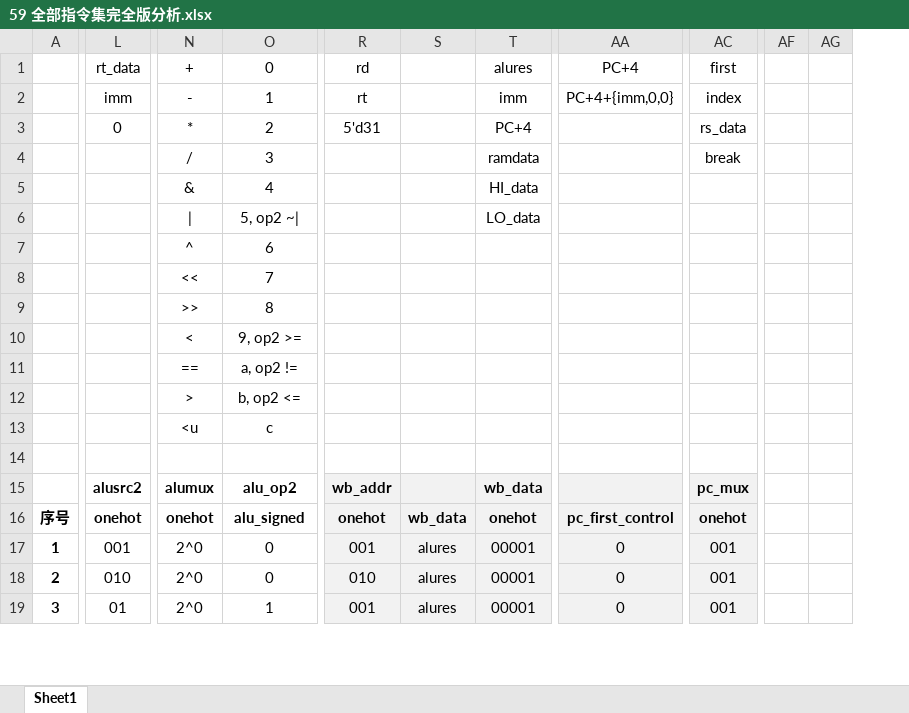
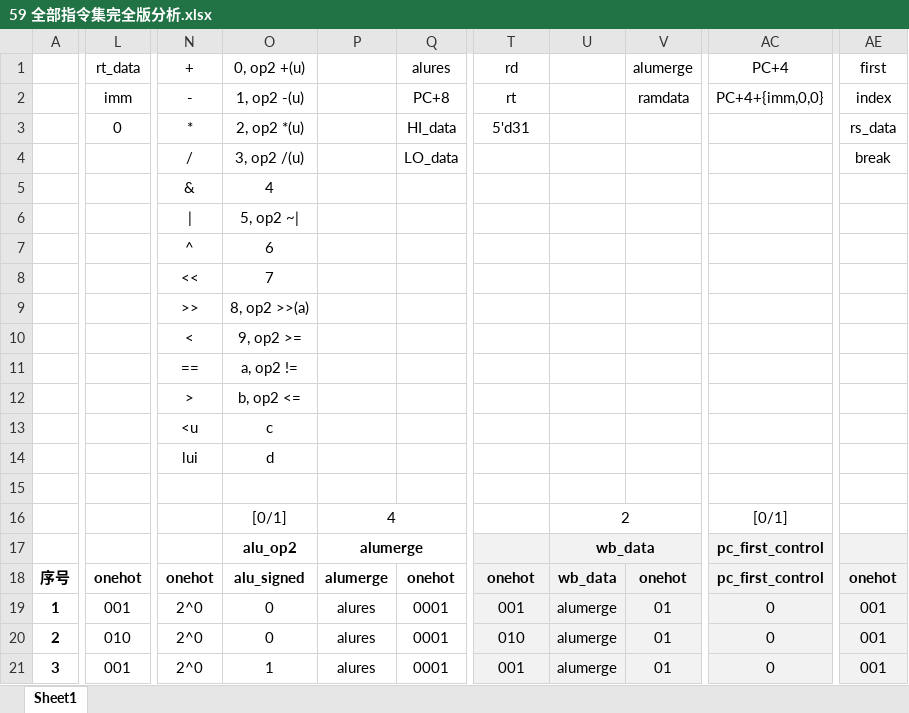
Before and after one commit to Tastror/Disjunctive.N.F, an Excel workbook: Report 22.6 成型多周期 CPU/59 全部指令集完全版分析.xlsx, sheet Sheet1, drawn as a sheet; only a part is shown, gaps mark what is left out; values as stored, in another font and other column widths than the file's, no borders; removed rows and columns are numbered as before the commit, all else as after; rows hold the shown columns only; the diff covers the shown part only; the diff names each change by its address in the sheet, - before the commit and + after, or states it on an @@ line.

Commit message:
excel update

```diff
--- a/Report 22.6 成型多周期 CPU/59 全部指令集完全版分析.xlsx (sheet Sheet1)
+++ b/Report 22.6 成型多周期 CPU/59 全部指令集完全版分析.xlsx (sheet Sheet1)
+column P, rows 18-21: alumerge | alures | alures | alures
+column Q (PC+8), row 3: HI_data; rows 18-21: onehot | 0001 | 0001 | 0001
-column S, rows 16-19: wb_data | alures | alures | alures
+column U, rows 18-21: wb_data | alumerge | alumerge | alumerge
-column AF, empty
-column AG, empty
+row 1:  | rt_data | + | 0, op2 +(u) |  | alures | rd |  | alumerge | PC+4 | first
-L2: rt_data
+L2: imm
-N2: +
+N2: -
-O2: 0
+O2: 1, op2 -(u)
-T2: rd
+T2: rt
-V2: alures
+V2: ramdata
-AC2: PC+4
+AC2: PC+4+{imm,0,0}
-AE2: first
+AE2: index
-L3 (imm): imm
+L3 (imm): 0
-N3 (-): -
+N3 (-): *
-O3 (1, op2 -(u)): 1
+O3 (1, op2 -(u)): 2, op2 *(u)
-T3 (rt): rt
+T3 (rt): 5'd31
-V3 (ramdata): imm
+V3 (ramdata): (empty)
-AC3 (PC+4+{imm,0,0}): PC+4+{imm,0,0}
+AC3 (PC+4+{imm,0,0}): (empty)
-AE3 (index): index
+AE3 (index): rs_data
-row 3:  | 0 | * | 2 | 5'd31 |  | PC+4 |  | rs_data
-row 4:  |  | / | 3 |  |  | ramdata |  | break
-row 5:  |  | & | 4 |  |  | HI_data
+row 4:  |  | / | 3, op2 /(u) |  | LO_data |  |  |  |  | break
+row 5:  |  | & | 4
+row 6:  |  | | | 5, op2 ~
-N7 (-): |
+N7 (-): ^
-O7 (1, op2 -(u)): 5, op2 ~|
+O7 (1, op2 -(u)): 6
-V7 (ramdata): LO_data
+V7 (ramdata): (empty)
-row 7:  |  | ^ | 6
-O9 (1, op2 -(u)): 8
+O9 (1, op2 -(u)): 8, op2 >>(a)
+row 14:  |  | lui | d
-row 15:  | alusrc2 | alumux | alu_op2 | wb_addr |  | wb_data |  | pc_mux
+row 16:  |  |  | [0/1] | 4 |  |  | 2 |  | [0/1]
+row 17:  |  |  | alu_op2 | alumerge |  |  | wb_data |  | pc_first_control
-V19:V21 (ramdata): 00001
+V19:V21 (ramdata): 01
-L21 (imm): 01
+L21 (imm): 001
```
Also changed, not shown: 54 removed rows and 177 edited cells elsewhere in this sheet.
